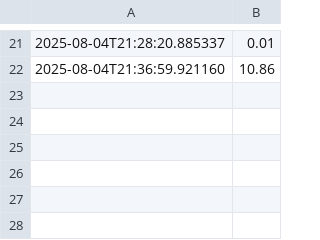
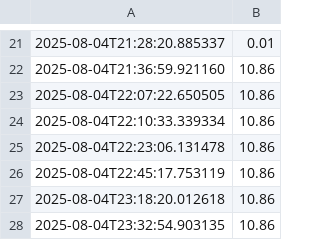
Before and after one commit to SwiftStrike24/AI-Kraken-TradingBot, a CSV file: logs/equity.csv, drawn as a sheet; only a part is shown, gaps mark what is left out.

```diff
--- a/logs/equity.csv
+++ b/logs/equity.csv
@@ -22 +22,7 @@
 2025-08-04T21:36:59.921160,10.86
+2025-08-04T22:07:22.650505,10.86
+2025-08-04T22:10:33.339334,10.86
+2025-08-04T22:23:06.131478,10.86
+2025-08-04T22:45:17.753119,10.86
+2025-08-04T23:18:20.012618,10.86
+2025-08-04T23:32:54.903135,10.86
```
Also changed, not shown: 16 other files.
